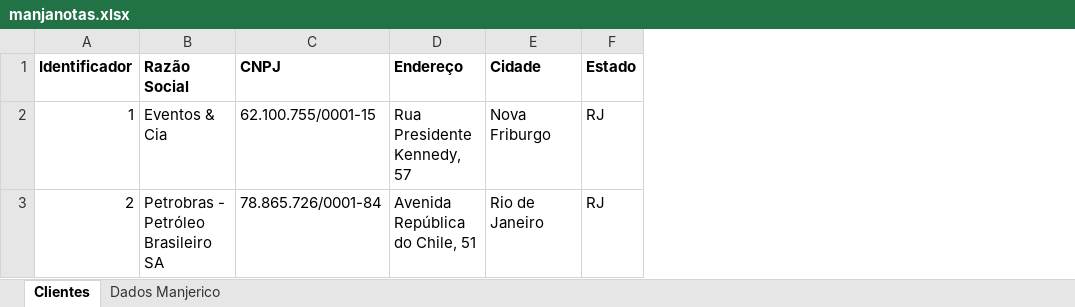
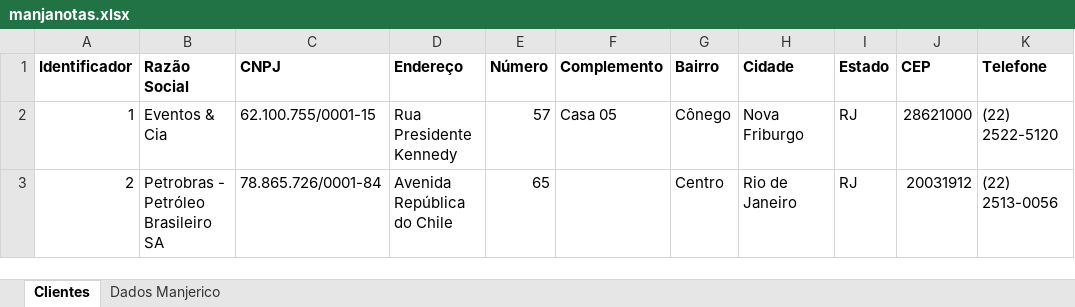
Before and after one commit to felipecao/manjanota, an Excel workbook: manjanotas.xlsx, sheet Clientes, drawn as a sheet; values as stored, in another font and other column widths than the file's, no borders; the diff names each change by its address in the sheet, - before the commit and + after, or states it on an @@ line.

```diff
--- a/manjanotas.xlsx (sheet Clientes)
+++ b/manjanotas.xlsx (sheet Clientes)
+column E (Número), rows 2-3: 57 | 65
+column F (Complemento), row 2: Casa 05
+column G (Bairro), rows 2-3: Cônego | Centro
+column J (CEP), rows 2-3: 28621000 | 20031912
+column K (Telefone), rows 2-3: (22) 2522-5120 | (22) 2513-0056
-D2 (Endereço): Rua Presidente Kennedy, 57
+D2 (Endereço): Rua Presidente Kennedy
-D3 (Endereço): Avenida República do Chile, 51
+D3 (Endereço): Avenida República do Chile
```
Also changed, not shown: sheet Dados Manjerico, 18 other files.
